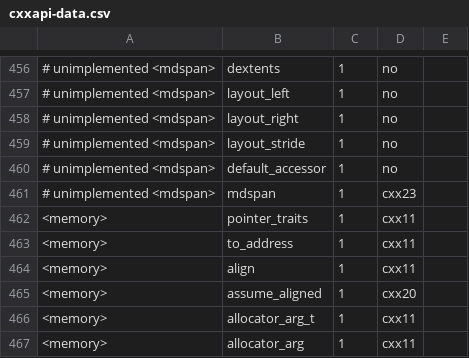
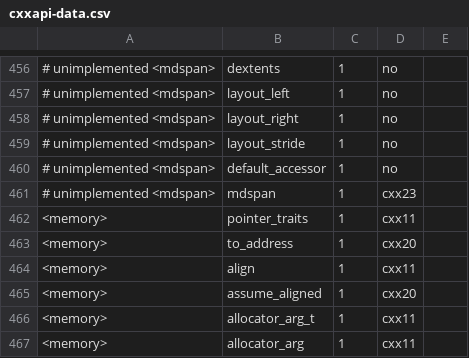
Before and after one commit to onre/gcc, a CSV file: gcc/cp/cxxapi-data.csv, drawn as a sheet; only a part is shown, gaps mark what is left out.

```diff
--- a/gcc/cp/cxxapi-data.csv
+++ b/gcc/cp/cxxapi-data.csv
@@ -462,3 +462,3 @@
 <memory>,pointer_traits,1,cxx11
-<memory>,to_address,1,cxx11
+<memory>,to_address,1,cxx20
 <memory>,align,1,cxx11
```
Also changed, not shown: 2 other files.
